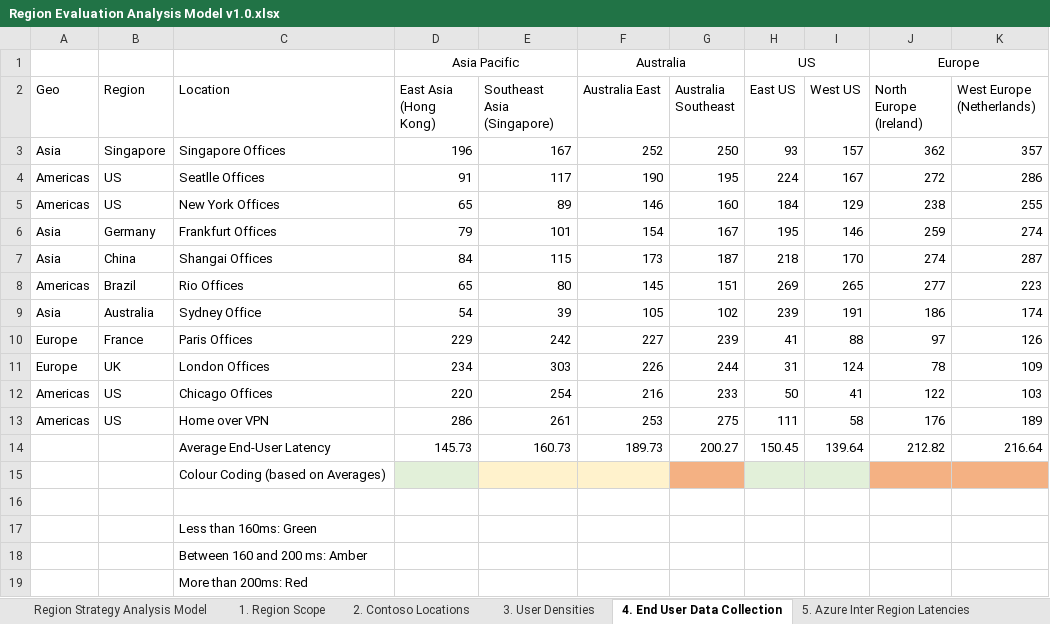
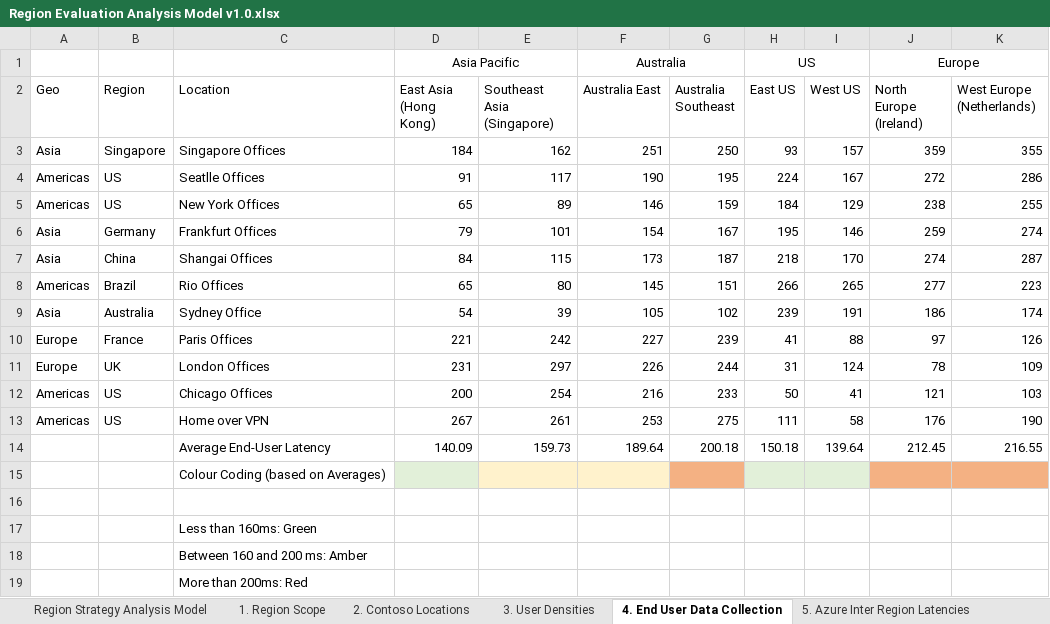
Before and after one commit to etsdit/SAPonAzureRegionAnalysis, an Excel workbook: Region Evaluation Analysis Model v1.0.xlsx, sheet 4. End User Data Collection, drawn as a sheet; values as stored, in another font and other column widths than the file's, no borders; the diff names each change by its address in the sheet, - before the commit and + after, or states it on an @@ line.

```diff
--- a/Region Evaluation Analysis Model v1.0.xlsx (sheet 4. End User Data Collection)
+++ b/Region Evaluation Analysis Model v1.0.xlsx (sheet 4. End User Data Collection)
-D3 (East Asia (Hong Kong)): 196
+D3 (East Asia (Hong Kong)): 184
-E3 (Southeast Asia (Singapore)): 167
+E3 (Southeast Asia (Singapore)): 162
-F3 (Australia East): 252
+F3 (Australia East): 251
-J3 (North Europe (Ireland)): 362
+J3 (North Europe (Ireland)): 359
-K3 (West Europe (Netherlands)): 357
+K3 (West Europe (Netherlands)): 355
-G5 (Australia Southeast): 160
+G5 (Australia Southeast): 159
-H8 (East US): 269
+H8 (East US): 266
-D10 (East Asia (Hong Kong)): 229
+D10 (East Asia (Hong Kong)): 221
-D11 (East Asia (Hong Kong)): 234
+D11 (East Asia (Hong Kong)): 231
-E11 (Southeast Asia (Singapore)): 303
+E11 (Southeast Asia (Singapore)): 297
-D12 (East Asia (Hong Kong)): 220
+D12 (East Asia (Hong Kong)): 200
-J12 (North Europe (Ireland)): 122
+J12 (North Europe (Ireland)): 121
-D13 (East Asia (Hong Kong)): 286
+D13 (East Asia (Hong Kong)): 267
-K13 (West Europe (Netherlands)): 189
+K13 (West Europe (Netherlands)): 190
-D14 (East Asia (Hong Kong)): 145.73
+D14 (East Asia (Hong Kong)): 140.09
-E14 (Southeast Asia (Singapore)): 160.73
+E14 (Southeast Asia (Singapore)): 159.73
-F14 (Australia East): 189.73
+F14 (Australia East): 189.64
-G14 (Australia Southeast): 200.27
+G14 (Australia Southeast): 200.18
-H14 (East US): 150.45
+H14 (East US): 150.18
-J14 (North Europe (Ireland)): 212.82
+J14 (North Europe (Ireland)): 212.45
-K14 (West Europe (Netherlands)): 216.64
+K14 (West Europe (Netherlands)): 216.55
```
Also changed, not shown: sheet 5. Azure Inter Region Latencies, sheet 3. User Densities, formulas that keep their value.
